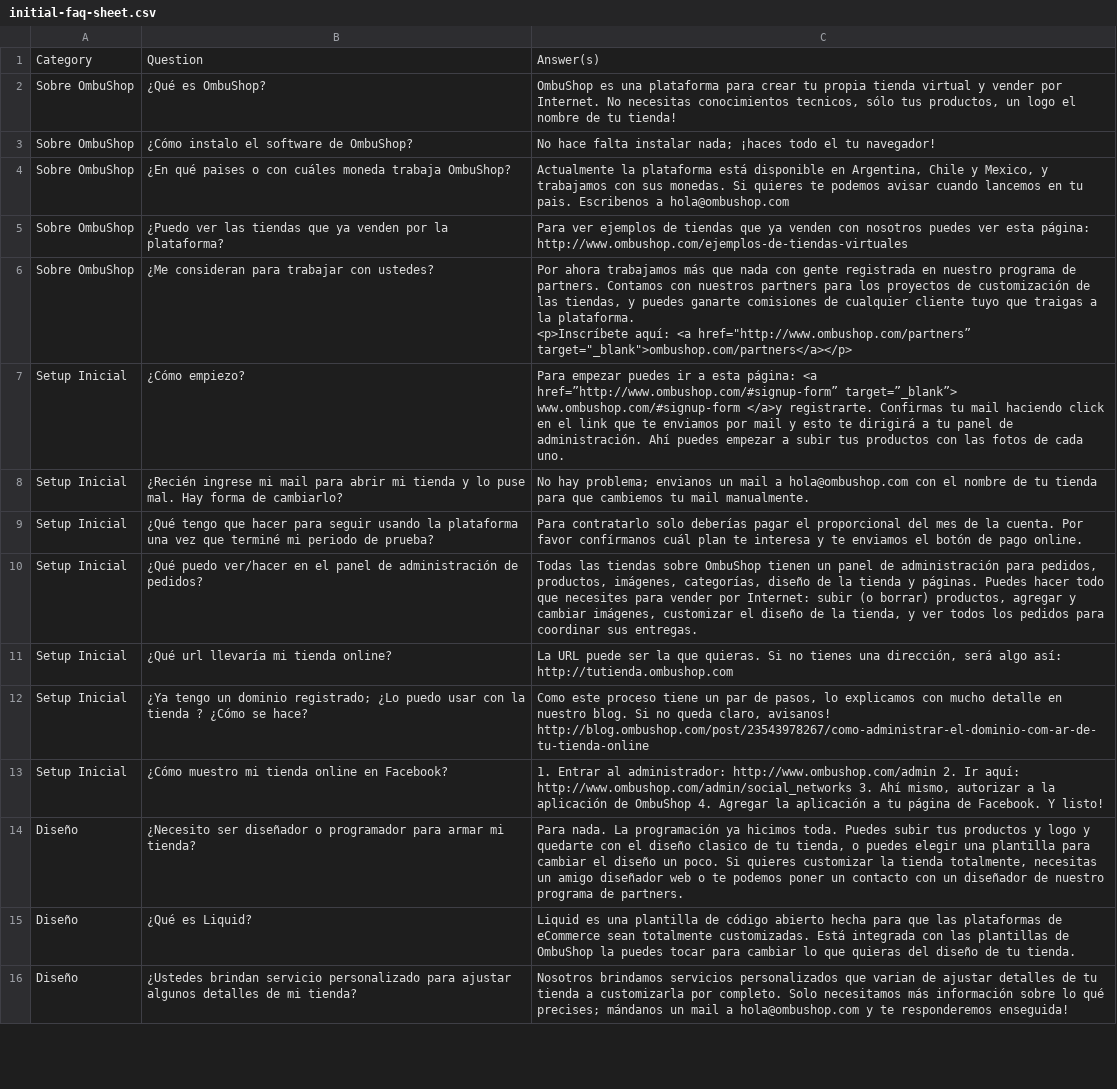
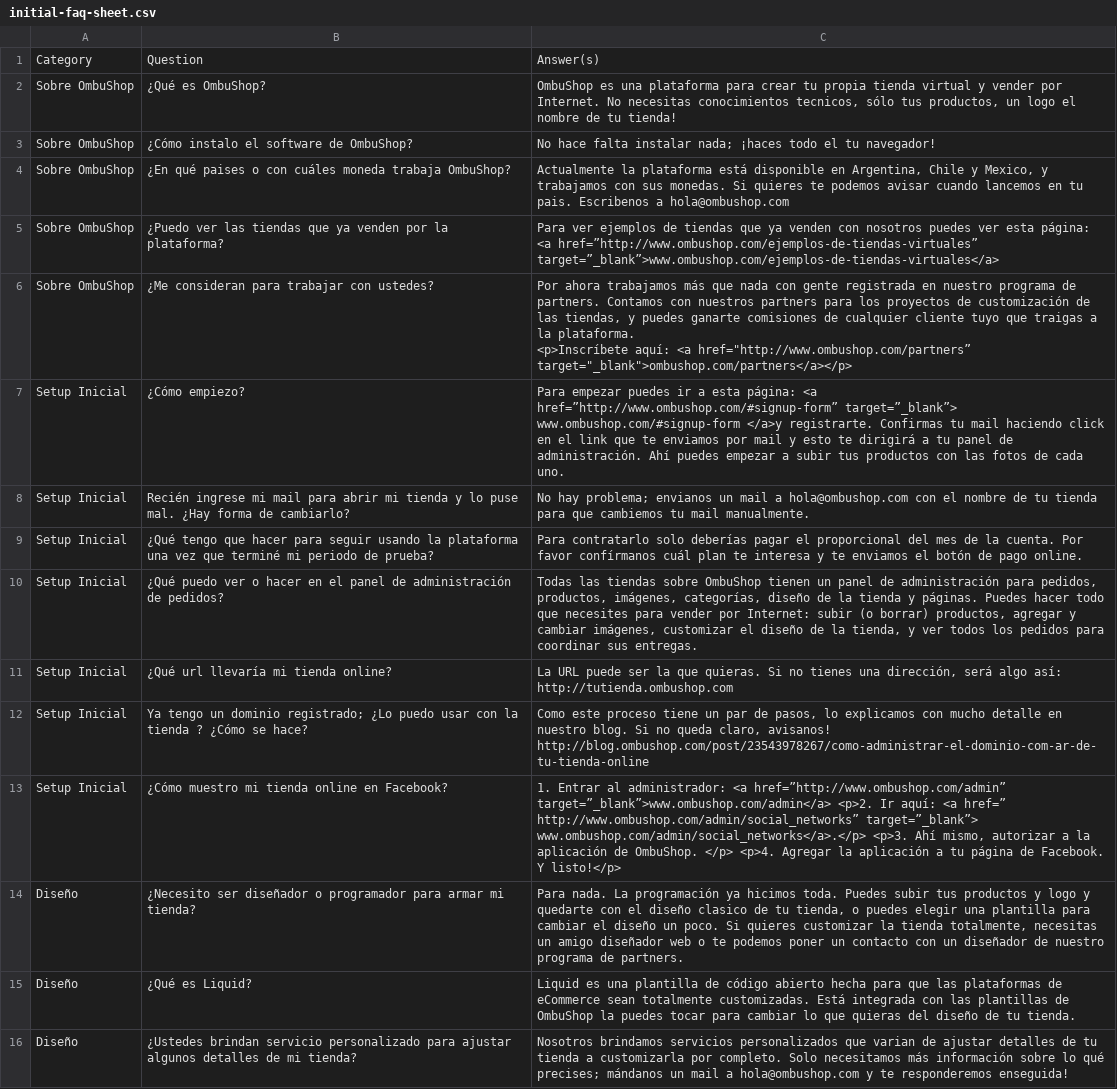
Before and after one commit to fastruby/faqtly, a CSV file: db/seed/initial-faq-sheet.csv, drawn as a sheet; only a part is shown.

Commit message:
Updates

```diff
--- a/db/seed/initial-faq-sheet.csv
+++ b/db/seed/initial-faq-sheet.csv
@@ -4,3 +4,3 @@
 "Sobre OmbuShop","¿En qué paises o con cuáles moneda trabaja OmbuShop?","Actualmente la plataforma está disponible en Argentina, Chile y Mexico, y trabajamos con sus monedas. Si quieres te podemos avisar cuando lancemos en tu pais. Escribenos a hola@ombushop.com"
-"Sobre OmbuShop","¿Puedo ver las tiendas que ya venden por la plataforma?","Para ver ejemplos de tiendas que ya venden con nosotros puedes ver esta página: http://www.ombushop.com/ejemplos-de-tiendas-virtuales"
+"Sobre OmbuShop","¿Puedo ver las tiendas que ya venden por la plataforma?","Para ver ejemplos de tiendas que ya venden con nosotros puedes ver esta página: <a href=”http://www.ombushop.com/ejemplos-de-tiendas-virtuales” target=”_blank”>www.ombushop.com/ejemplos-de-tiendas-virtuales</a>"
 "Sobre OmbuShop","¿Me consideran para trabajar con ustedes?","Por ahora trabajamos más que nada con gente registrada en nuestro programa de partners. Contamos con nuestros partners para los proyectos de customización de las tiendas, y puedes ganarte comisiones de cualquier cliente tuyo que traigas a la plataforma.
@@ -8,8 +8,8 @@
 "Setup Inicial","¿Cómo empiezo?","Para empezar puedes ir a esta página: <a href=”http://www.ombushop.com/#signup-form” target=”_blank”> www.ombushop.com/#signup-form </a>y registrarte. Confirmas tu mail haciendo click en el link que te enviamos por mail y esto te dirigirá a tu panel de administración. Ahí puedes empezar a subir tus productos con las fotos de cada uno. "
-"Setup Inicial","¿Recién ingrese mi mail para abrir mi tienda y lo puse mal. Hay forma de cambiarlo?","No hay problema; envianos un mail a hola@ombushop.com con el nombre de tu tienda para que cambiemos tu mail manualmente. "
+"Setup Inicial","Recién ingrese mi mail para abrir mi tienda y lo puse mal. ¿Hay forma de cambiarlo?","No hay problema; envianos un mail a hola@ombushop.com con el nombre de tu tienda para que cambiemos tu mail manualmente. "
 "Setup Inicial","¿Qué tengo que hacer para seguir usando la plataforma una vez que terminé mi periodo de prueba?","Para contratarlo solo deberías pagar el proporcional del mes de la cuenta. Por favor confírmanos cuál plan te interesa y te enviamos el botón de pago online. "
-"Setup Inicial","¿Qué puedo ver/hacer en el panel de administración de pedidos?","Todas las tiendas sobre OmbuShop tienen un panel de administración para pedidos, productos, imágenes, categorías, diseño de la tienda y páginas. Puedes hacer todo que necesites para vender por Internet: subir (o borrar) productos, agregar y cambiar imágenes, customizar el diseño de la tienda, y ver todos los pedidos para coordinar sus entregas. "
+"Setup Inicial","¿Qué puedo ver o hacer en el panel de administración de pedidos?","Todas las tiendas sobre OmbuShop tienen un panel de administración para pedidos, productos, imágenes, categorías, diseño de la tienda y páginas. Puedes hacer todo que necesites para vender por Internet: subir (o borrar) productos, agregar y cambiar imágenes, customizar el diseño de la tienda, y ver todos los pedidos para coordinar sus entregas. "
 "Setup Inicial","¿Qué url llevaría mi tienda online?","La URL puede ser la que quieras. Si no tienes una dirección, será algo así: http://tutienda.ombushop.com"
-"Setup Inicial","¿Ya tengo un dominio registrado; ¿Lo puedo usar con la tienda ? ¿Cómo se hace?","Como este proceso tiene un par de pasos, lo explicamos con mucho detalle en nuestro blog. Si no queda claro, avisanos! http://blog.ombushop.com/post/23543978267/como-administrar-el-dominio-com-ar-de-tu-tienda-online"
-"Setup Inicial","¿Cómo muestro mi tienda online en Facebook?","1. Entrar al administrador: http://www.ombushop.com/admin 2. Ir aquí: http://www.ombushop.com/admin/social_networks 3. Ahí mismo, autorizar a la aplicación de OmbuShop 4. Agregar la aplicación a tu página de Facebook. Y listo!"
+"Setup Inicial","Ya tengo un dominio registrado; ¿Lo puedo usar con la tienda ? ¿Cómo se hace?","Como este proceso tiene un par de pasos, lo explicamos con mucho detalle en nuestro blog. Si no queda claro, avisanos! http://blog.ombushop.com/post/23543978267/como-administrar-el-dominio-com-ar-de-tu-tienda-online"
+"Setup Inicial","¿Cómo muestro mi tienda online en Facebook?","1. Entrar al administrador: <a href=”http://www.ombushop.com/admin” target=”_blank”>www.ombushop.com/admin</a> <p>2. Ir aquí: <a href=” http://www.ombushop.com/admin/social_networks” target=”_blank”> www.ombushop.com/admin/social_networks</a>.</p> <p>3. Ahí mismo, autorizar a la aplicación de OmbuShop. </p> <p>4. Agregar la aplicación a tu página de Facebook. Y listo!</p>"
 "Diseño","¿Necesito ser diseñador o programador para armar mi tienda?","Para nada. La programación ya hicimos toda. Puedes subir tus productos y logo y quedarte con el diseño clasico de tu tienda, o puedes elegir una plantilla para cambiar el diseño un poco. Si quieres customizar la tienda totalmente, necesitas un amigo diseñador web o te podemos poner un contacto con un diseñador de nuestro programa de partners. "
```
